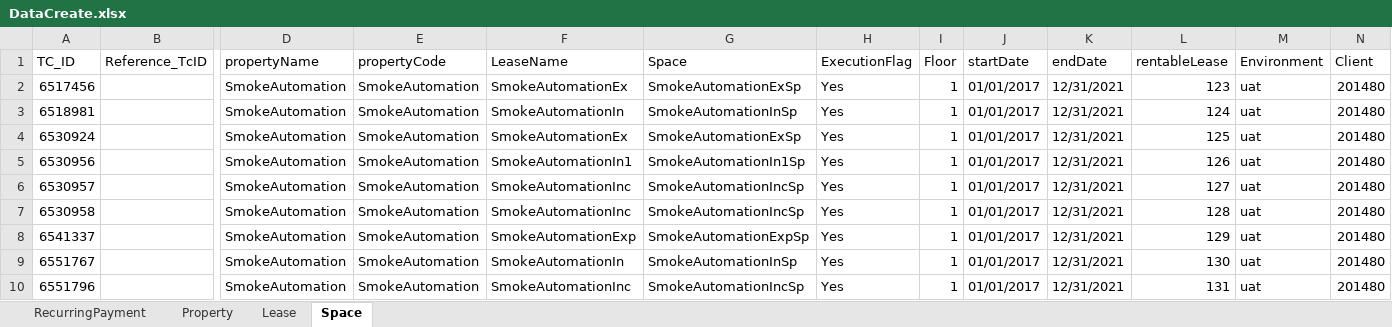
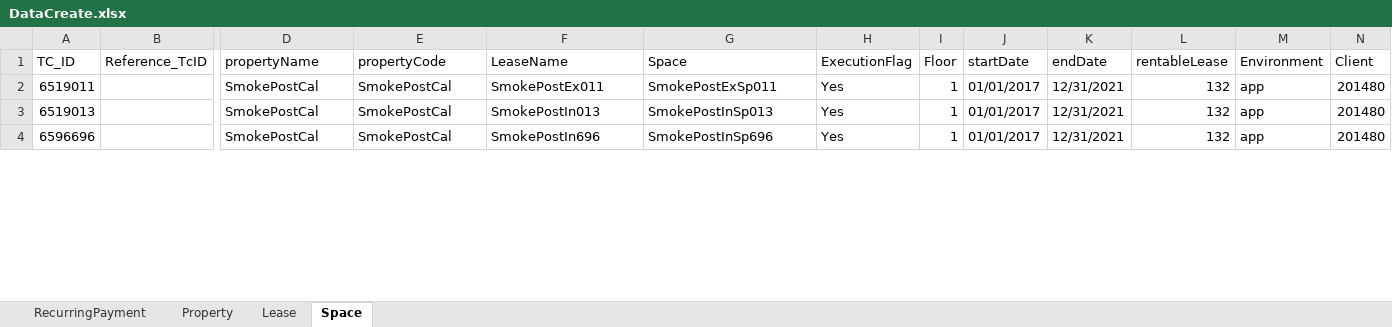
Before and after one commit to shahriarkamal-dsi/AMT-TestFrameWork, an Excel workbook: src/main/resources/dataCreate/DataCreate.xlsx, sheet Space, drawn as a sheet; only a part is shown, gaps mark what is left out; values as stored, in another font and other column widths than the file's, no cell formats; removed rows and columns are numbered as before the commit, all else as after; rows hold the shown columns only; the diff covers the shown part only; the diff names each change by its address in the sheet, - before the commit and + after, or states it on an @@ line.

```diff
--- a/src/main/resources/dataCreate/DataCreate.xlsx (sheet Space)
+++ b/src/main/resources/dataCreate/DataCreate.xlsx (sheet Space)
-A2 (TC_ID): 6517456
+A2 (TC_ID): 6519011
-D2 (propertyName): SmokeAutomation
+D2 (propertyName): SmokePostCal
-E2 (propertyCode): SmokeAutomation
+E2 (propertyCode): SmokePostCal
-F2 (LeaseName): SmokeAutomationEx
+F2 (LeaseName): SmokePostEx011
-G2 (Space): SmokeAutomationExSp
+G2 (Space): SmokePostExSp011
-L2 (rentableLease): 123
+L2 (rentableLease): 132
-M2 (Environment): uat
+M2 (Environment): app
-row 3: 6518981 |  | SmokeAutomation | SmokeAutomation | SmokeAutomationIn | SmokeAutomationInSp | Yes | 1 | 01/01/2017 | 12/31/2021 | 124 | uat | 201480
-row 4: 6530924 |  | SmokeAutomation | SmokeAutomation | SmokeAutomationEx | SmokeAutomationExSp | Yes | 1 | 01/01/2017 | 12/31/2021 | 125 | uat | 201480
-A3 (TC_ID): 6530956
+A3 (TC_ID): 6519013
-D3 (propertyName): SmokeAutomation
+D3 (propertyName): SmokePostCal
-E3 (propertyCode): SmokeAutomation
+E3 (propertyCode): SmokePostCal
-F3 (LeaseName): SmokeAutomationIn1
+F3 (LeaseName): SmokePostIn013
-G3 (Space): SmokeAutomationIn1Sp
+G3 (Space): SmokePostInSp013
-L3 (rentableLease): 126
+L3 (rentableLease): 132
-M3 (Environment): uat
+M3 (Environment): app
-row 6: 6530957 |  | SmokeAutomation | SmokeAutomation | SmokeAutomationInc | SmokeAutomationIncSp | Yes | 1 | 01/01/2017 | 12/31/2021 | 127 | uat | 201480
-row 7: 6530958 |  | SmokeAutomation | SmokeAutomation | SmokeAutomationInc | SmokeAutomationIncSp | Yes | 1 | 01/01/2017 | 12/31/2021 | 128 | uat | 201480
-row 8: 6541337 |  | SmokeAutomation | SmokeAutomation | SmokeAutomationExp | SmokeAutomationExpSp | Yes | 1 | 01/01/2017 | 12/31/2021 | 129 | uat | 201480
-A4 (TC_ID): 6551767
+A4 (TC_ID): 6596696
-D4 (propertyName): SmokeAutomation
+D4 (propertyName): SmokePostCal
-E4 (propertyCode): SmokeAutomation
+E4 (propertyCode): SmokePostCal
-F4 (LeaseName): SmokeAutomationIn
+F4 (LeaseName): SmokePostIn696
-G4 (Space): SmokeAutomationInSp
+G4 (Space): SmokePostInSp696
-L4 (rentableLease): 130
+L4 (rentableLease): 132
-M4 (Environment): uat
+M4 (Environment): app
-row 10: 6551796 |  | SmokeAutomation | SmokeAutomation | SmokeAutomationInc | SmokeAutomationIncSp | Yes | 1 | 01/01/2017 | 12/31/2021 | 131 | uat | 201480
```
Also changed, not shown: 8 added rows, 20 removed rows and 6 edited cells elsewhere in this sheet, sheet Property, sheet Lease, sheet RecurringPayment, cell formats, src/main/resources/modules/CommonTC.xlsx, src/main/resources/modules/SMOKE.xlsx, 14 other files.
